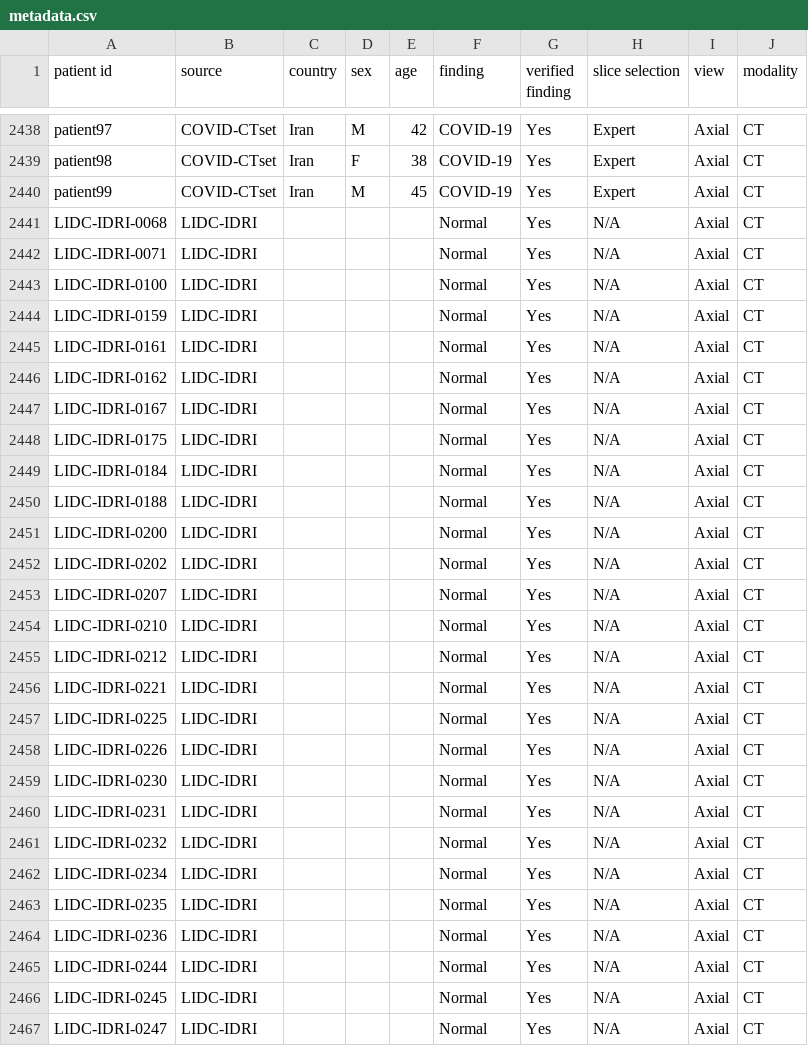
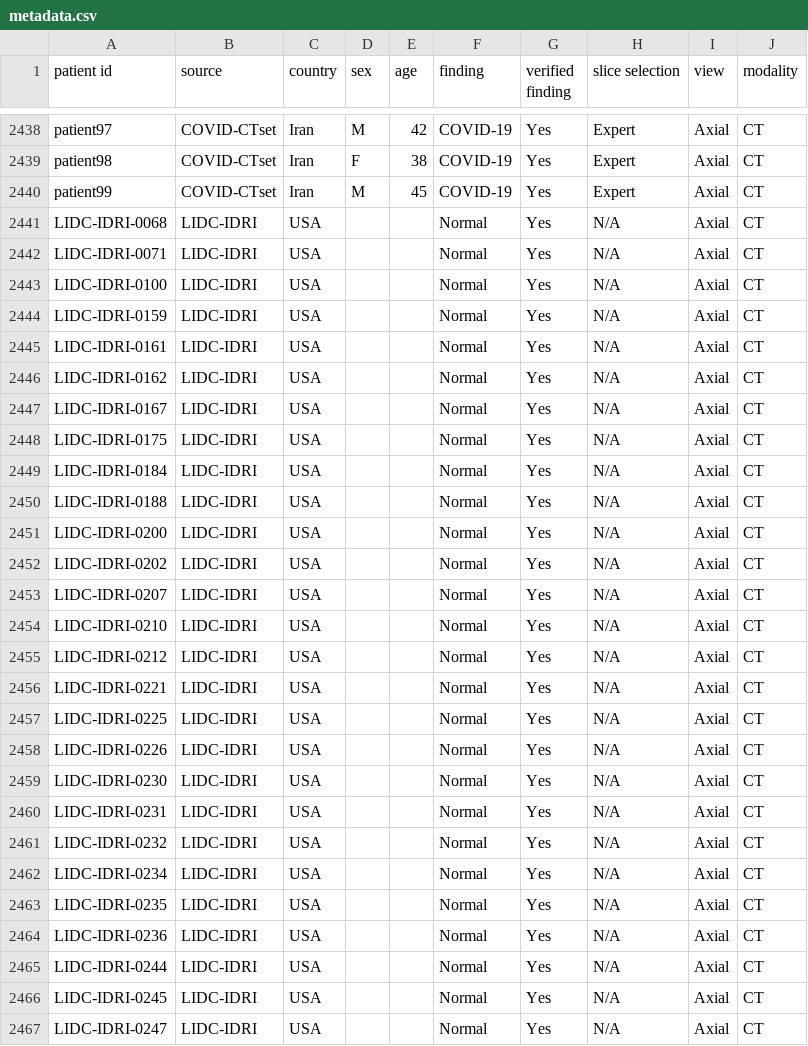
Before and after one commit to haydengunraj/COVIDNet-CT, a CSV file: metadata.csv, drawn as a sheet; only a part is shown, gaps mark what is left out; the diff covers the shown part only.

Commit message:
Update labels and metadata, minor code changes

```diff
--- a/metadata.csv
+++ b/metadata.csv
@@ -2440,28 +2440,28 @@ patient98,COVID-CTset,Iran,F,38,COVID-19,Yes,Expert,Axial,CT
 patient99,COVID-CTset,Iran,M,45,COVID-19,Yes,Expert,Axial,CT
-LIDC-IDRI-0068,LIDC-IDRI,,,,Normal,Yes,N/A,Axial,CT
-LIDC-IDRI-0071,LIDC-IDRI,,,,Normal,Yes,N/A,Axial,CT
-LIDC-IDRI-0100,LIDC-IDRI,,,,Normal,Yes,N/A,Axial,CT
-LIDC-IDRI-0159,LIDC-IDRI,,,,Normal,Yes,N/A,Axial,CT
-LIDC-IDRI-0161,LIDC-IDRI,,,,Normal,Yes,N/A,Axial,CT
-LIDC-IDRI-0162,LIDC-IDRI,,,,Normal,Yes,N/A,Axial,CT
-LIDC-IDRI-0167,LIDC-IDRI,,,,Normal,Yes,N/A,Axial,CT
-LIDC-IDRI-0175,LIDC-IDRI,,,,Normal,Yes,N/A,Axial,CT
-LIDC-IDRI-0184,LIDC-IDRI,,,,Normal,Yes,N/A,Axial,CT
-LIDC-IDRI-0188,LIDC-IDRI,,,,Normal,Yes,N/A,Axial,CT
-LIDC-IDRI-0200,LIDC-IDRI,,,,Normal,Yes,N/A,Axial,CT
-LIDC-IDRI-0202,LIDC-IDRI,,,,Normal,Yes,N/A,Axial,CT
-LIDC-IDRI-0207,LIDC-IDRI,,,,Normal,Yes,N/A,Axial,CT
-LIDC-IDRI-0210,LIDC-IDRI,,,,Normal,Yes,N/A,Axial,CT
-LIDC-IDRI-0212,LIDC-IDRI,,,,Normal,Yes,N/A,Axial,CT
-LIDC-IDRI-0221,LIDC-IDRI,,,,Normal,Yes,N/A,Axial,CT
-LIDC-IDRI-0225,LIDC-IDRI,,,,Normal,Yes,N/A,Axial,CT
-LIDC-IDRI-0226,LIDC-IDRI,,,,Normal,Yes,N/A,Axial,CT
-LIDC-IDRI-0230,LIDC-IDRI,,,,Normal,Yes,N/A,Axial,CT
-LIDC-IDRI-0231,LIDC-IDRI,,,,Normal,Yes,N/A,Axial,CT
-LIDC-IDRI-0232,LIDC-IDRI,,,,Normal,Yes,N/A,Axial,CT
-LIDC-IDRI-0234,LIDC-IDRI,,,,Normal,Yes,N/A,Axial,CT
-LIDC-IDRI-0235,LIDC-IDRI,,,,Normal,Yes,N/A,Axial,CT
-LIDC-IDRI-0236,LIDC-IDRI,,,,Normal,Yes,N/A,Axial,CT
-LIDC-IDRI-0244,LIDC-IDRI,,,,Normal,Yes,N/A,Axial,CT
-LIDC-IDRI-0245,LIDC-IDRI,,,,Normal,Yes,N/A,Axial,CT
-LIDC-IDRI-0247,LIDC-IDRI,,,,Normal,Yes,N/A,Axial,CT
+LIDC-IDRI-0068,LIDC-IDRI,USA,,,Normal,Yes,N/A,Axial,CT
+LIDC-IDRI-0071,LIDC-IDRI,USA,,,Normal,Yes,N/A,Axial,CT
+LIDC-IDRI-0100,LIDC-IDRI,USA,,,Normal,Yes,N/A,Axial,CT
+LIDC-IDRI-0159,LIDC-IDRI,USA,,,Normal,Yes,N/A,Axial,CT
+LIDC-IDRI-0161,LIDC-IDRI,USA,,,Normal,Yes,N/A,Axial,CT
+LIDC-IDRI-0162,LIDC-IDRI,USA,,,Normal,Yes,N/A,Axial,CT
+LIDC-IDRI-0167,LIDC-IDRI,USA,,,Normal,Yes,N/A,Axial,CT
+LIDC-IDRI-0175,LIDC-IDRI,USA,,,Normal,Yes,N/A,Axial,CT
+LIDC-IDRI-0184,LIDC-IDRI,USA,,,Normal,Yes,N/A,Axial,CT
+LIDC-IDRI-0188,LIDC-IDRI,USA,,,Normal,Yes,N/A,Axial,CT
+LIDC-IDRI-0200,LIDC-IDRI,USA,,,Normal,Yes,N/A,Axial,CT
+LIDC-IDRI-0202,LIDC-IDRI,USA,,,Normal,Yes,N/A,Axial,CT
+LIDC-IDRI-0207,LIDC-IDRI,USA,,,Normal,Yes,N/A,Axial,CT
+LIDC-IDRI-0210,LIDC-IDRI,USA,,,Normal,Yes,N/A,Axial,CT
+LIDC-IDRI-0212,LIDC-IDRI,USA,,,Normal,Yes,N/A,Axial,CT
+LIDC-IDRI-0221,LIDC-IDRI,USA,,,Normal,Yes,N/A,Axial,CT
+LIDC-IDRI-0225,LIDC-IDRI,USA,,,Normal,Yes,N/A,Axial,CT
+LIDC-IDRI-0226,LIDC-IDRI,USA,,,Normal,Yes,N/A,Axial,CT
+LIDC-IDRI-0230,LIDC-IDRI,USA,,,Normal,Yes,N/A,Axial,CT
+LIDC-IDRI-0231,LIDC-IDRI,USA,,,Normal,Yes,N/A,Axial,CT
+LIDC-IDRI-0232,LIDC-IDRI,USA,,,Normal,Yes,N/A,Axial,CT
+LIDC-IDRI-0234,LIDC-IDRI,USA,,,Normal,Yes,N/A,Axial,CT
+LIDC-IDRI-0235,LIDC-IDRI,USA,,,Normal,Yes,N/A,Axial,CT
+LIDC-IDRI-0236,LIDC-IDRI,USA,,,Normal,Yes,N/A,Axial,CT
+LIDC-IDRI-0244,LIDC-IDRI,USA,,,Normal,Yes,N/A,Axial,CT
+LIDC-IDRI-0245,LIDC-IDRI,USA,,,Normal,Yes,N/A,Axial,CT
+LIDC-IDRI-0247,LIDC-IDRI,USA,,,Normal,Yes,N/A,Axial,CT
```
Also changed, not shown: 12 edited cells elsewhere in this file, 5 other files.
